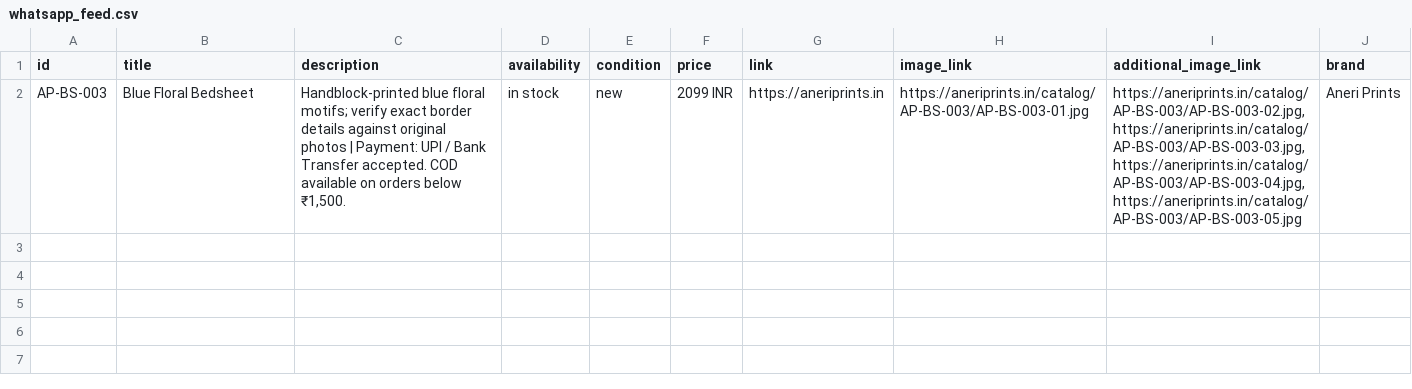
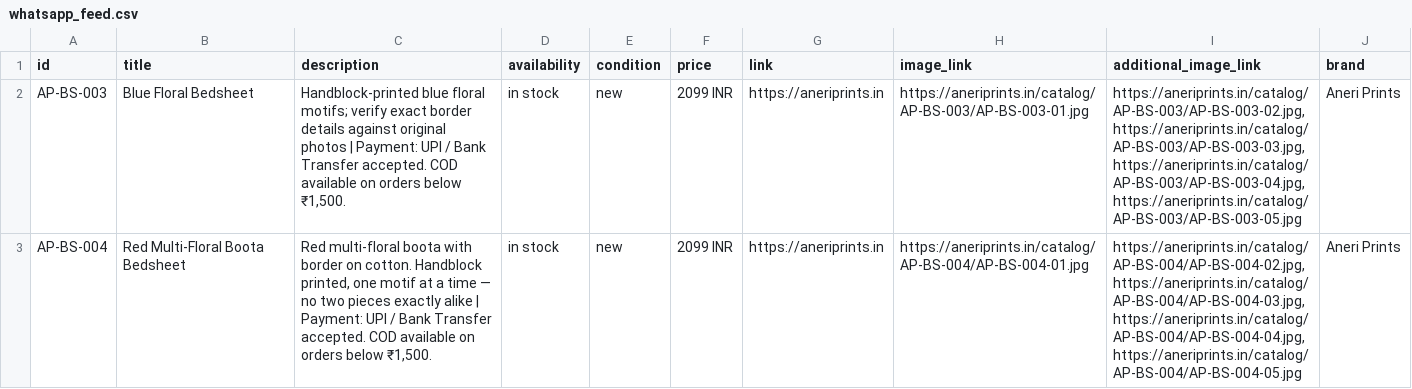
Before and after one commit to 678ashish-ram/aneriprints-site, a CSV file: whatsapp_feed.csv, drawn as a sheet.

Commit message:
Catalog update 2026-11-24 21:43

```diff
--- a/whatsapp_feed.csv
+++ b/whatsapp_feed.csv
@@ -2 +2,2 @@ id,title,description,availability,condition,price,link,image_link,additional_ima
 AP-BS-003,Blue Floral Bedsheet,"Handblock-printed blue floral motifs; verify exact border details against original photos | Payment: UPI / Bank Transfer accepted. COD available on orders below ₹1,500.",in stock,new,2099 INR,https://aneriprints.in,https://aneriprints.in/catalog/AP-BS-003/AP-BS-003-01.jpg,"https://aneriprints.in/catalog/AP-BS-003/AP-BS-003-02.jpg,https://aneriprints.in/catalog/AP-BS-003/AP-BS-003-03.jpg,https://aneriprints.in/catalog/AP-BS-003/AP-BS-003-04.jpg,https://aneriprints.in/catalog/AP-BS-003/AP-BS-003-05.jpg",Aneri Prints
+AP-BS-004,Red Multi-Floral Boota Bedsheet,"Red multi-floral boota with border on cotton. Handblock printed, one motif at a time — no two pieces exactly alike | Payment: UPI / Bank Transfer accepted. COD available on orders below ₹1,500.",in stock,new,2099 INR,https://aneriprints.in,https://aneriprints.in/catalog/AP-BS-004/AP-BS-004-01.jpg,"https://aneriprints.in/catalog/AP-BS-004/AP-BS-004-02.jpg,https://aneriprints.in/catalog/AP-BS-004/AP-BS-004-03.jpg,https://aneriprints.in/catalog/AP-BS-004/AP-BS-004-04.jpg,https://aneriprints.in/catalog/AP-BS-004/AP-BS-004-05.jpg",Aneri Prints
```
